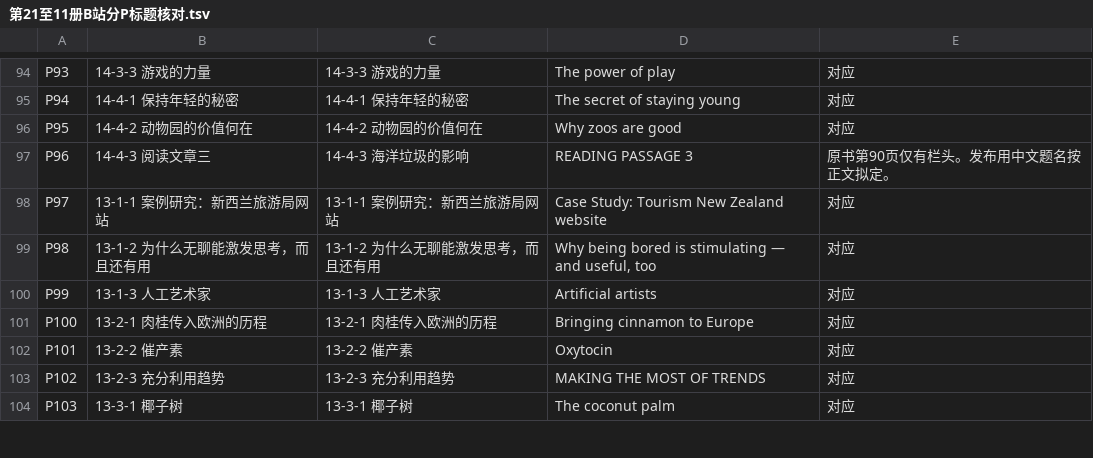
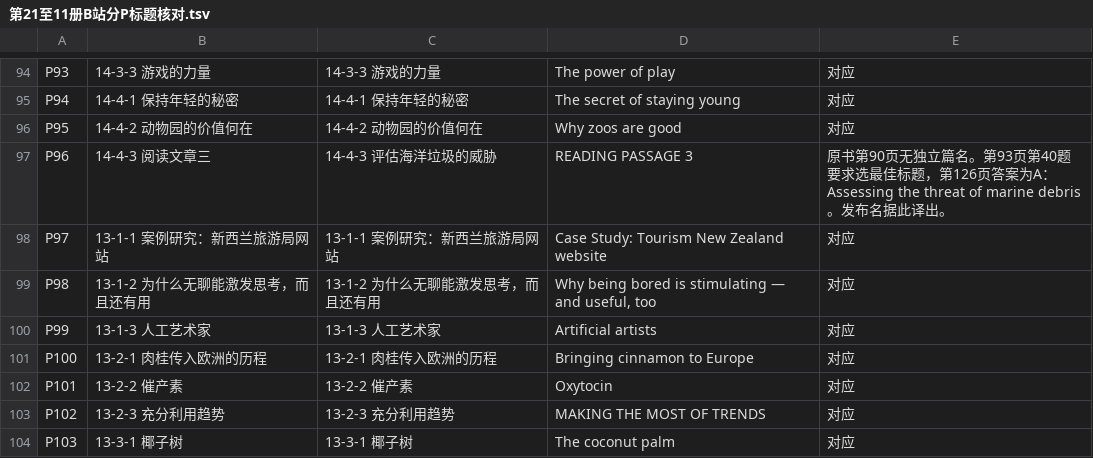
Before and after one commit to AlienCodes/university-entrance-examination, a TSV file: 雅思/学术阅读/审校/第21至11册B站分P标题核对.tsv, drawn as a sheet; only a part is shown, gaps mark what is left out.

```diff
--- a/雅思/学术阅读/审校/第21至11册B站分P标题核对.tsv
+++ b/雅思/学术阅读/审校/第21至11册B站分P标题核对.tsv
@@ -96,3 +96,3 @@ P94	14-4-1 保持年轻的秘密	14-4-1 保持年轻的秘密	The secret of stay
 P95	14-4-2 动物园的价值何在	14-4-2 动物园的价值何在	Why zoos are good	对应
-P96	14-4-3 阅读文章三	14-4-3 海洋垃圾的影响	READING PASSAGE 3	原书第90页仅有栏头。发布用中文题名按正文拟定。
+P96	14-4-3 阅读文章三	14-4-3 评估海洋垃圾的威胁	READING PASSAGE 3	原书第90页无独立篇名。第93页第40题要求选最佳标题，第126页答案为A：Assessing the threat of marine debris。发布名据此译出。
 P97	13-1-1 案例研究：新西兰旅游局网站	13-1-1 案例研究：新西兰旅游局网站	Case Study: Tourism New Zealand website	对应
```
Also changed, not shown: 雅思/学术阅读/审校/第21至14册视频时长核对.tsv, 1 other file.
